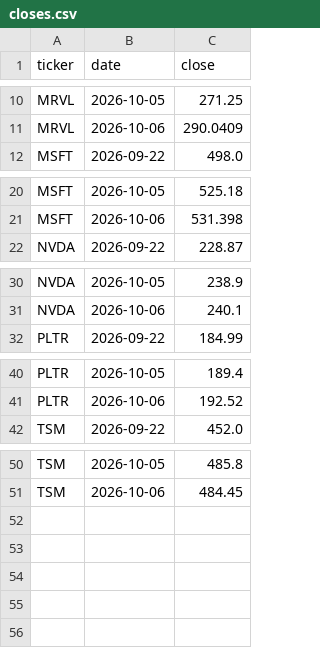
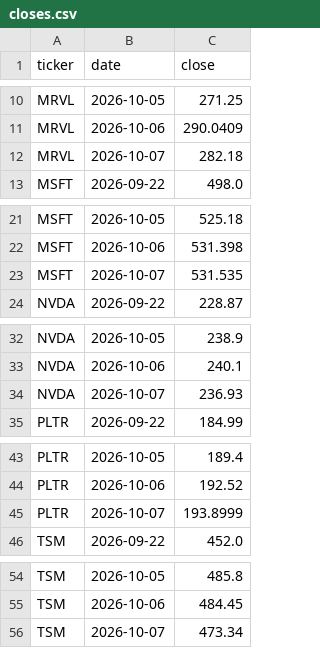
Before and after one commit to Moopheus1/Quant-Records, a CSV file: puts/data/stocks/closes.csv, drawn as a sheet; only a part is shown, gaps mark what is left out; the diff names each change by its address in the sheet, - before the commit and + after, or states it on an @@ line.

```diff
--- a/puts/data/stocks/closes.csv
+++ b/puts/data/stocks/closes.csv
+row 12: MRVL | 2026-10-07 | 282.18
+row 23: MSFT | 2026-10-07 | 531.535
+row 34: NVDA | 2026-10-07 | 236.93
+row 45: PLTR | 2026-10-07 | 193.8999
+row 56: TSM | 2026-10-07 | 473.34
```
Also changed, not shown: puts/data/etfs/closes.csv, puts/data/etfs/equity.csv, 3 other files.
